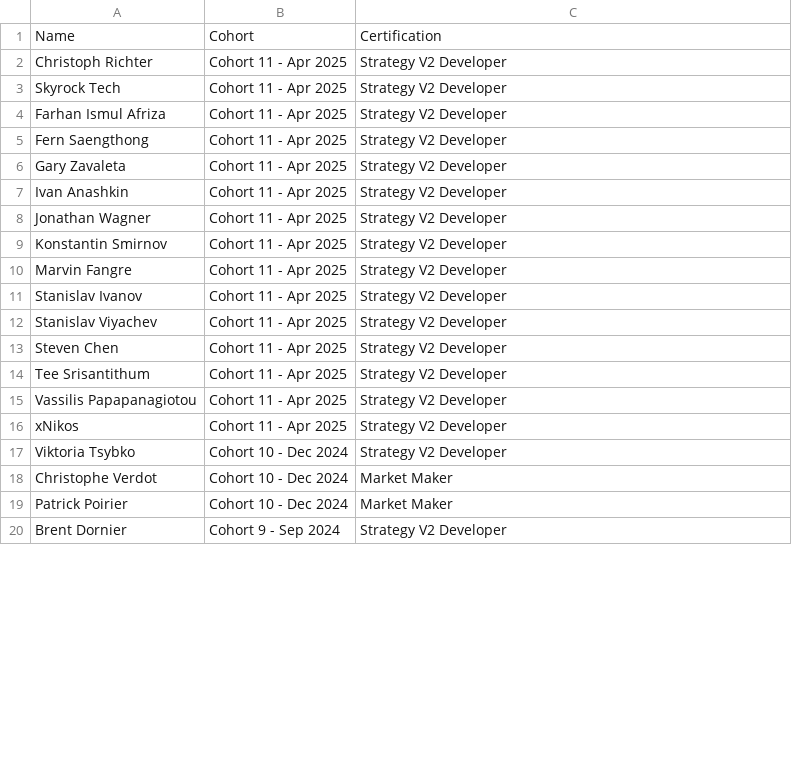
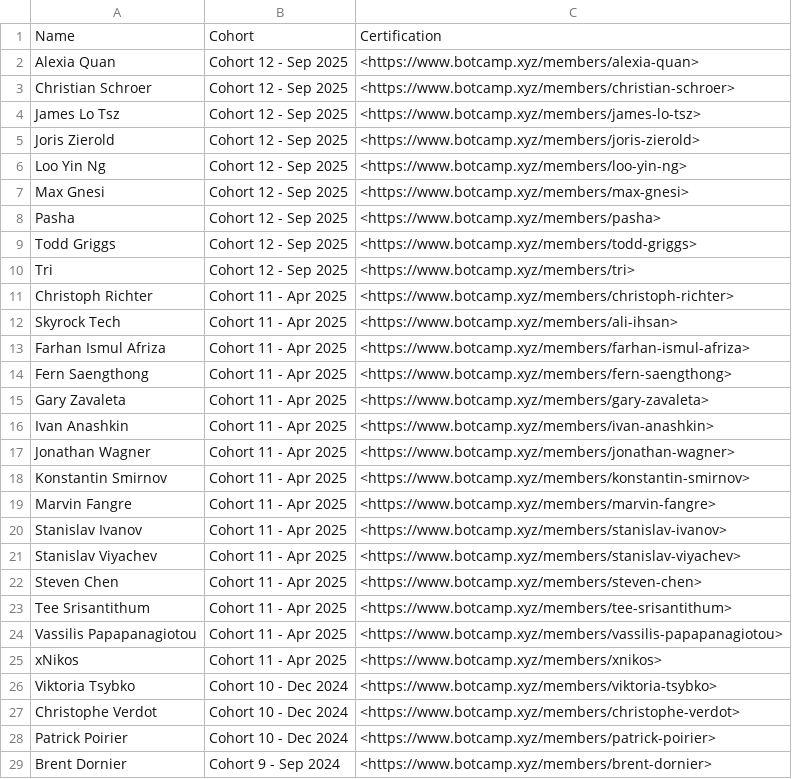
Before and after one commit to hummingbot/hummingbot-site, a CSV file: docs/certification/Botcamp Members Database - Certified.csv, drawn as a sheet; only a part is shown; the diff covers the shown part only.

Commit message:
added certifications

```diff
--- a/docs/certification/Botcamp Members Database - Certified.csv
+++ b/docs/certification/Botcamp Members Database - Certified.csv
@@ -1,20 +1,29 @@
 Name,Cohort,Certification
-Christoph Richter,Cohort 11 - Apr 2025,Strategy V2 Developer
-Skyrock Tech,Cohort 11 - Apr 2025,Strategy V2 Developer
-Farhan Ismul Afriza,Cohort 11 - Apr 2025,Strategy V2 Developer
-Fern Saengthong,Cohort 11 - Apr 2025,Strategy V2 Developer
-Gary Zavaleta,Cohort 11 - Apr 2025,Strategy V2 Developer
-Ivan Anashkin,Cohort 11 - Apr 2025,Strategy V2 Developer
-Jonathan Wagner,Cohort 11 - Apr 2025,Strategy V2 Developer
-Konstantin Smirnov,Cohort 11 - Apr 2025,Strategy V2 Developer
-Marvin Fangre,Cohort 11 - Apr 2025,Strategy V2 Developer
-Stanislav Ivanov,Cohort 11 - Apr 2025,Strategy V2 Developer
-Stanislav Viyachev,Cohort 11 - Apr 2025,Strategy V2 Developer
-Steven Chen,Cohort 11 - Apr 2025,Strategy V2 Developer
-Tee Srisantithum,Cohort 11 - Apr 2025,Strategy V2 Developer
-Vassilis Papapanagiotou,Cohort 11 - Apr 2025,Strategy V2 Developer
-xNikos,Cohort 11 - Apr 2025,Strategy V2 Developer
-Viktoria Tsybko,Cohort 10 - Dec 2024,Strategy V2 Developer
-Christophe Verdot,Cohort 10 - Dec 2024,Market Maker
-Patrick Poirier,Cohort 10 - Dec 2024,Market Maker
-Brent Dornier,Cohort 9 - Sep 2024,Strategy V2 Developer
+Alexia Quan,Cohort 12 - Sep 2025,<https://www.botcamp.xyz/members/alexia-quan>
+Christian Schroer,Cohort 12 - Sep 2025,<https://www.botcamp.xyz/members/christian-schroer>
+James Lo Tsz,Cohort 12 - Sep 2025,<https://www.botcamp.xyz/members/james-lo-tsz>
+Joris Zierold,Cohort 12 - Sep 2025,<https://www.botcamp.xyz/members/joris-zierold>
+Loo Yin Ng,Cohort 12 - Sep 2025,<https://www.botcamp.xyz/members/loo-yin-ng>
+Max Gnesi,Cohort 12 - Sep 2025,<https://www.botcamp.xyz/members/max-gnesi>
+Pasha,Cohort 12 - Sep 2025,<https://www.botcamp.xyz/members/pasha>
+Todd Griggs,Cohort 12 - Sep 2025,<https://www.botcamp.xyz/members/todd-griggs>
+Tri,Cohort 12 - Sep 2025,<https://www.botcamp.xyz/members/tri>
+Christoph Richter,Cohort 11 - Apr 2025,<https://www.botcamp.xyz/members/christoph-richter>
+Skyrock Tech,Cohort 11 - Apr 2025,<https://www.botcamp.xyz/members/ali-ihsan>
+Farhan Ismul Afriza,Cohort 11 - Apr 2025,<https://www.botcamp.xyz/members/farhan-ismul-afriza>
+Fern Saengthong,Cohort 11 - Apr 2025,<https://www.botcamp.xyz/members/fern-saengthong>
+Gary Zavaleta,Cohort 11 - Apr 2025,<https://www.botcamp.xyz/members/gary-zavaleta>
+Ivan Anashkin,Cohort 11 - Apr 2025,<https://www.botcamp.xyz/members/ivan-anashkin>
+Jonathan Wagner,Cohort 11 - Apr 2025,<https://www.botcamp.xyz/members/jonathan-wagner>
+Konstantin Smirnov,Cohort 11 - Apr 2025,<https://www.botcamp.xyz/members/konstantin-smirnov>
+Marvin Fangre,Cohort 11 - Apr 2025,<https://www.botcamp.xyz/members/marvin-fangre>
+Stanislav Ivanov,Cohort 11 - Apr 2025,<https://www.botcamp.xyz/members/stanislav-ivanov>
+Stanislav Viyachev,Cohort 11 - Apr 2025,<https://www.botcamp.xyz/members/stanislav-viyachev>
+Steven Chen,Cohort 11 - Apr 2025,<https://www.botcamp.xyz/members/steven-chen>
+Tee Srisantithum,Cohort 11 - Apr 2025,<https://www.botcamp.xyz/members/tee-srisantithum>
+Vassilis Papapanagiotou,Cohort 11 - Apr 2025,<https://www.botcamp.xyz/members/vassilis-papapanagiotou>
+xNikos,Cohort 11 - Apr 2025,<https://www.botcamp.xyz/members/xnikos>
+Viktoria Tsybko,Cohort 10 - Dec 2024,<https://www.botcamp.xyz/members/viktoria-tsybko>
+Christophe Verdot,Cohort 10 - Dec 2024,<https://www.botcamp.xyz/members/christophe-verdot>
+Patrick Poirier,Cohort 10 - Dec 2024,<https://www.botcamp.xyz/members/patrick-poirier>
+Brent Dornier,Cohort 9 - Sep 2024,<https://www.botcamp.xyz/members/brent-dornier>
```
Also changed, not shown: 70 edited cells elsewhere in this file, 9 other files.
